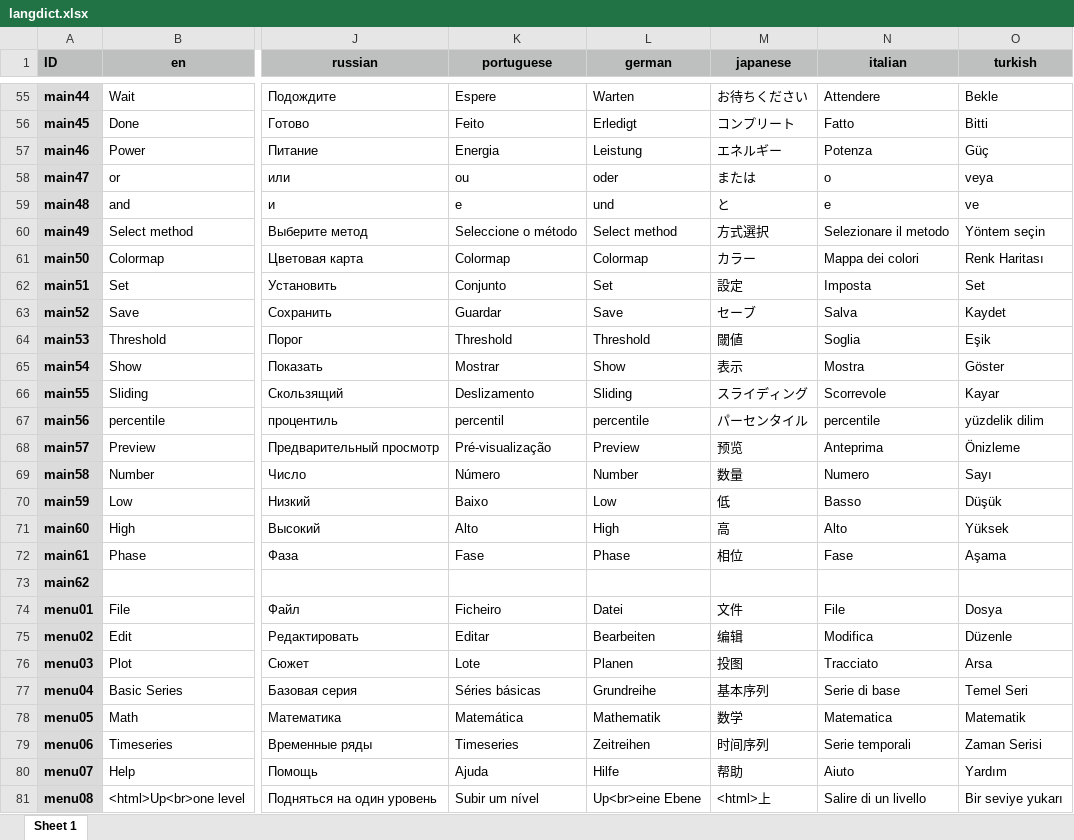
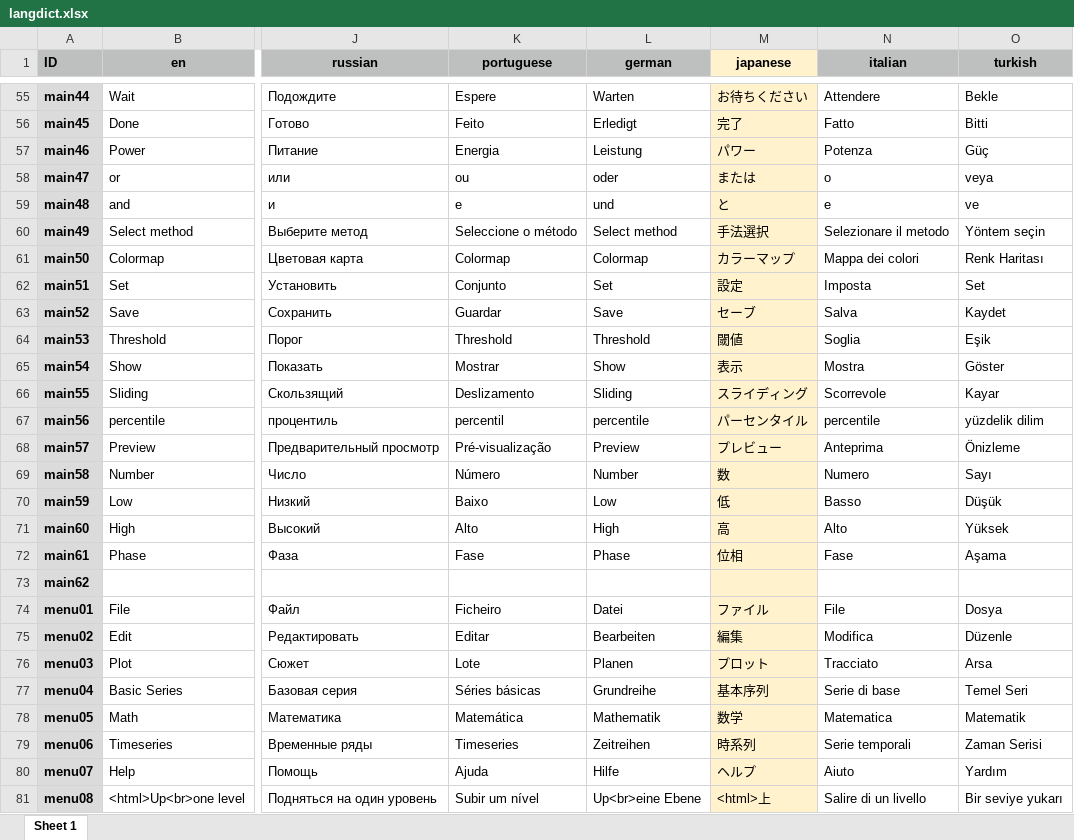
Before and after one commit to mingsongli/acycle, an Excel workbook: code/lang/langdict.xlsx, sheet Sheet 1, drawn as a sheet; only a part is shown, gaps mark what is left out; values as stored, in another font and other column widths than the file's, no borders; the diff covers the shown part only; the diff names each change by its address in the sheet, - before the commit and + after, or states it on an @@ line.

```diff
--- a/code/lang/langdict.xlsx (sheet Sheet 1)
+++ b/code/lang/langdict.xlsx (sheet Sheet 1)
-M1 fill: #BDC0BF
+M1 fill: #FFF2CC
-M55:M81 fill: none
+M55:M81 fill: #FFF2CC
-M56 (japanese): コンプリート
+M56 (japanese): 完了
-M57 (japanese): エネルギー
+M57 (japanese): パワー
-M60 (japanese): 方式選択
+M60 (japanese): 手法選択
-M61 (japanese): カラー
+M61 (japanese): カラーマップ
-M68 (japanese): 预览
+M68 (japanese): プレビュー
-M69 (japanese): 数量
+M69 (japanese): 数
-M72 (japanese): 相位
+M72 (japanese): 位相
-M74 (japanese): 文件
+M74 (japanese): ファイル
-M75 (japanese): 编辑
+M75 (japanese): 編集
-M76 (japanese): 投图
+M76 (japanese): プロット
-M79 (japanese): 时间序列
+M79 (japanese): 時系列
-M80 (japanese): 帮助
+M80 (japanese): ヘルプ
```
Also changed, not shown: 513 edited cells and cell formats elsewhere in this sheet, 13 other files.
